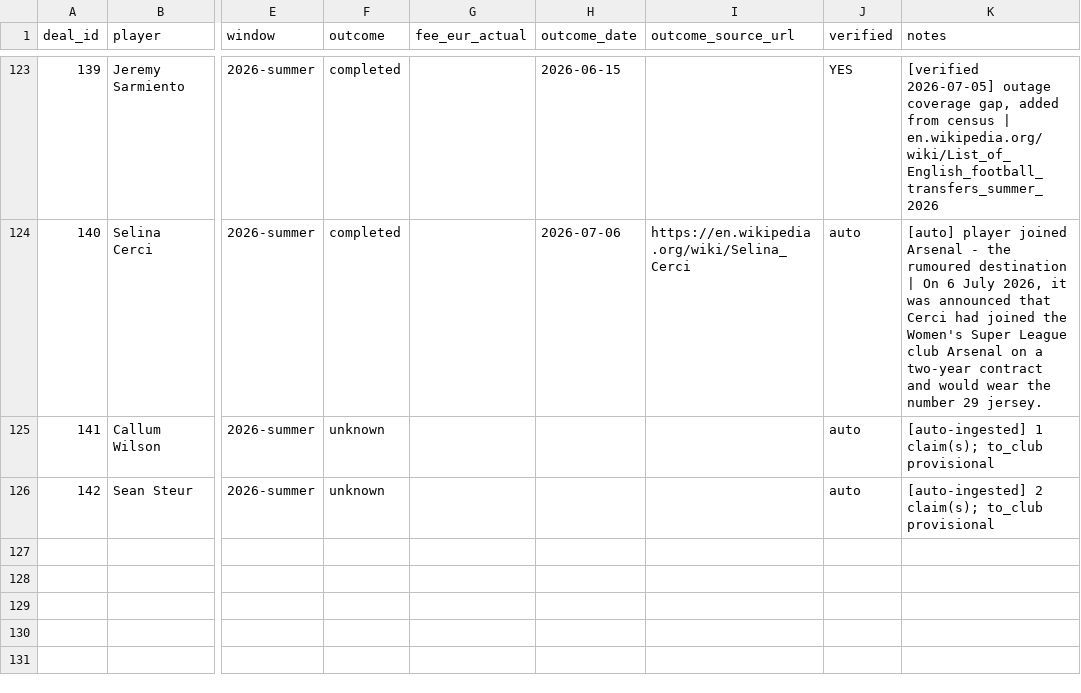
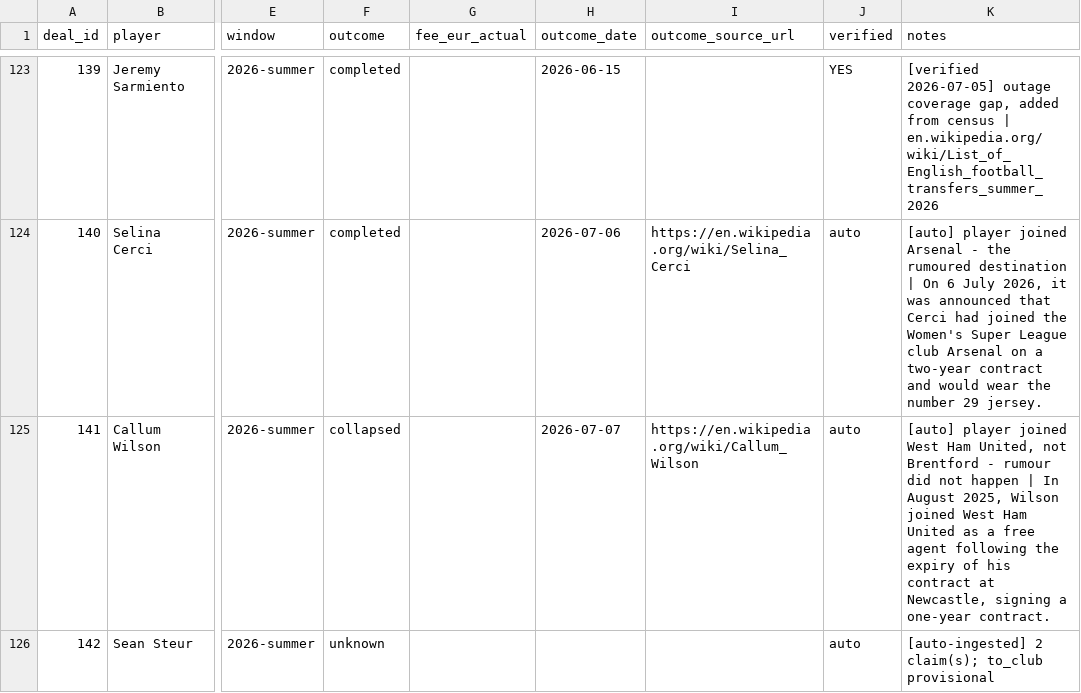
Before and after one commit to har27il/transfer-truth, a CSV file: ground-truth/deals.csv, drawn as a sheet; only a part is shown, gaps mark what is left out; the diff names each change by its address in the sheet, - before the commit and + after, or states it on an @@ line.

```diff
--- a/ground-truth/deals.csv
+++ b/ground-truth/deals.csv
-F125 (outcome): unknown
+F125 (outcome): collapsed
-H125 (outcome_date): (empty)
+H125 (outcome_date): 2026-07-07
-I125 (outcome_source_url): (empty)
+I125 (outcome_source_url): https://en.wikipedia.org/wiki/Callum_Wilson
-K125 (notes): [auto-ingested] 1 claim(s); to_club provisional
+K125 (notes): [auto] player joined West Ham United, not Brentford - rumour did not happen | In August 2025, Wilson joined West Ham United as a free agent following the expiry of his contract at Newcastle, signing a one-year contract.
```
Also changed, not shown: 2 other files.
